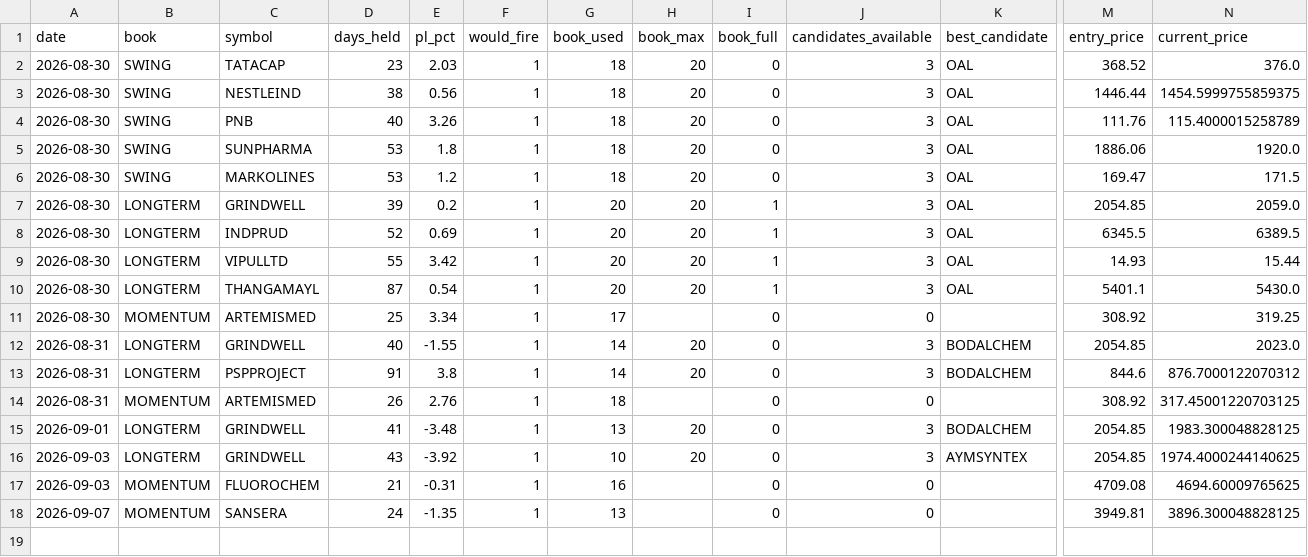
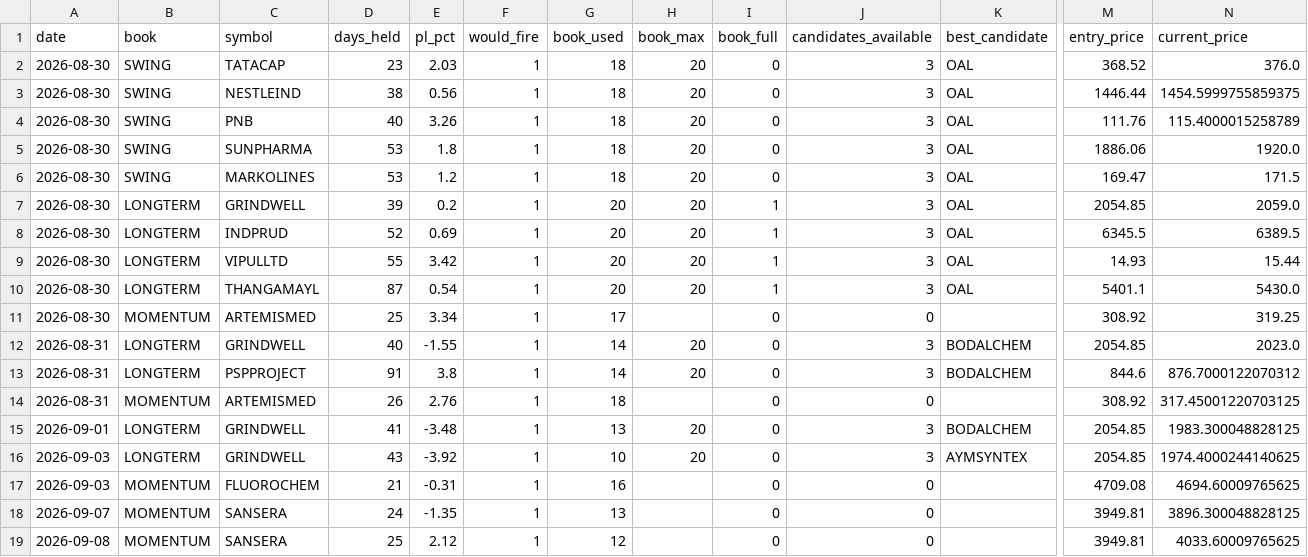
Before and after one commit to Gauravsingh257/stocks-with-gaurav, a CSV file: docs/validation/stagnation_shadow_log.csv, drawn as a sheet; only a part is shown, gaps mark what is left out; rows hold the shown columns only; the diff names each change by its address in the sheet, - before the commit and + after, or states it on an @@ line.

```diff
--- a/docs/validation/stagnation_shadow_log.csv
+++ b/docs/validation/stagnation_shadow_log.csv
+row 19: 2026-09-08 | MOMENTUM | SANSERA | 25 | 2.12 | 1 | 12 |  | 0 | 0 |  | 3949.81 | 4033.60009765625
```
